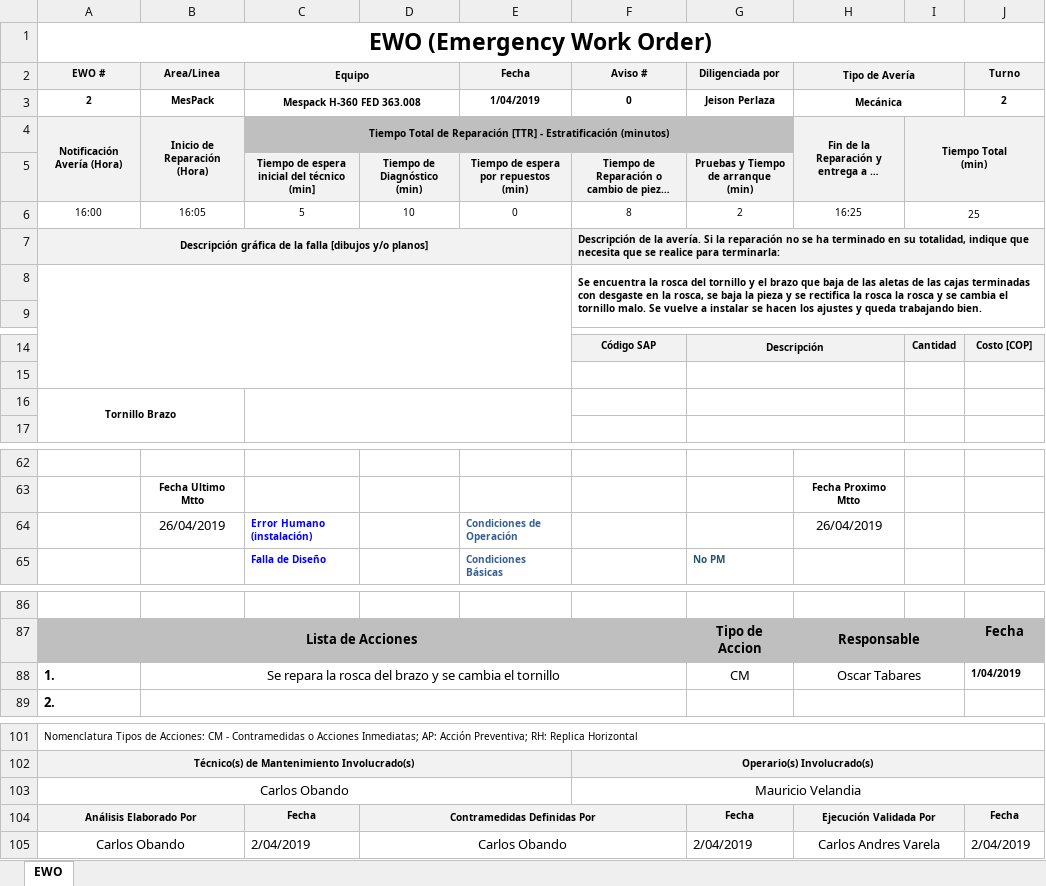
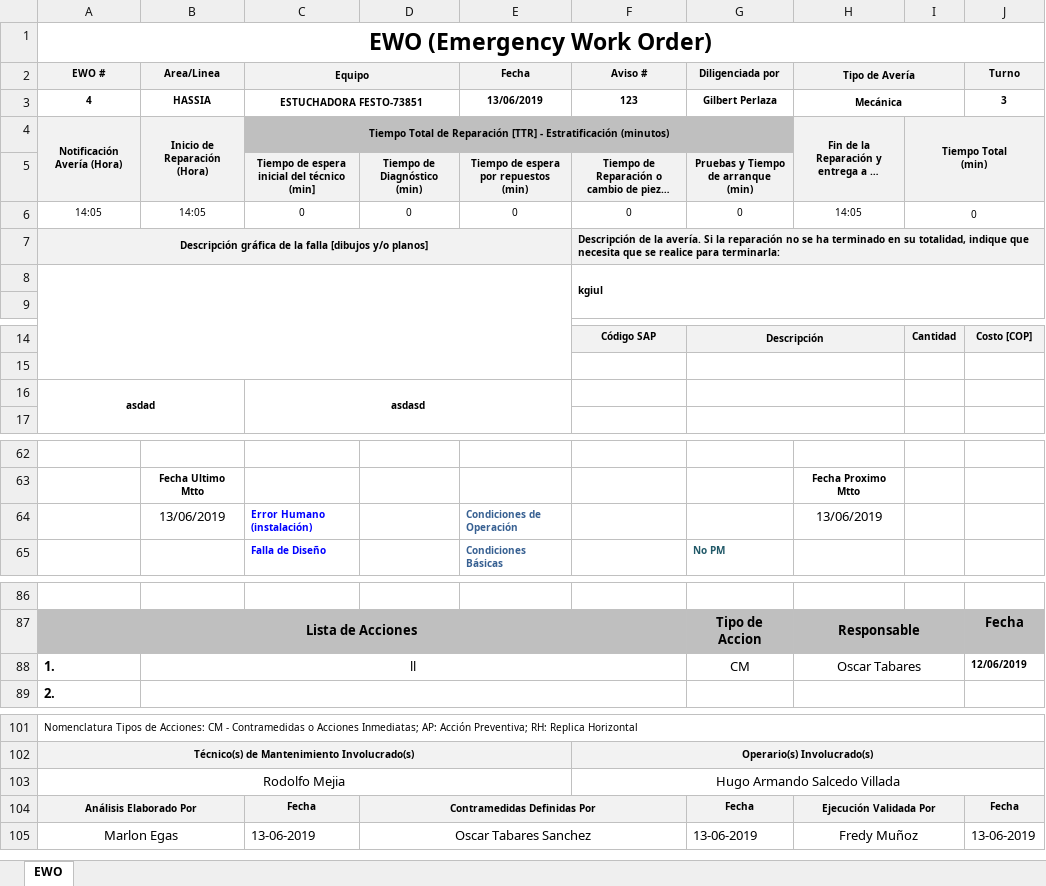
Before and after one commit to gilbertjeison/DigiTools, an Excel workbook: DigiTools/Content/formats/FORMATO_EWO.XLSX, sheet EWO, drawn as a sheet; only a part is shown, gaps mark what is left out; long unchanged cells end in …; values as stored, in another font and other column widths than the file's, no borders; charts and pictures not drawn; removed rows and columns are numbered as before the commit, all else as after; the diff covers the shown part only; the diff names each change by its address in the sheet, - before the commit and + after, or states it on an @@ line.

Commit message:
intentos de reparación de cuando se edita un ewo y se carga doble la información de línea y máquina.

```diff
--- a/DigiTools/Content/formats/FORMATO_EWO.XLSX (sheet EWO)
+++ b/DigiTools/Content/formats/FORMATO_EWO.XLSX (sheet EWO)
-row 3: 2 | MesPack | Mespack H-360 FED 363.008 |  | 1/04/2019 | 0 | Jeison Perlaza | Mecánica |  | 2
+row 3: 4 | HASSIA | ESTUCHADORA FESTO-73851 |  | 13/06/2019 | 123 | Gilbert Perlaza | Mecánica |  | 3
-row 6: 16:00 | 16:05 | 5 | 10 | 0 | 8 | 2 | 16:25 | 25
+row 6: 14:05 | 14:05 | 0 | 0 | 0 | 0 | 0 | 14:05 | 0
-F8 (Aviso #): Se encuentra la rosca del tornillo y el brazo que baja de las aletas de las cajas terminadas con desgaste en la rosca, se baja la pieza y se rectifica la rosca la rosca y se cambia el tornillo malo. Se vuelve a instalar se hacen los ajustes y queda trabajando bien.
+F8 (Aviso #): kgiul
-row 16: Tornillo Brazo
+row 16: asdad |  | asdasd
-B64 (Area/Linea): 26/04/2019
+B64 (Area/Linea): 13/06/2019
-H64 (Tipo de Avería): 26/04/2019
+H64 (Tipo de Avería): 13/06/2019
-B88 (Area/Linea): Se repara la rosca del brazo y se cambia el tornillo
+B88 (Area/Linea): ll
-J88 (Turno): 1/04/2019
+J88 (Turno): 12/06/2019
-row 103: Carlos Obando |  |  |  |  | Mauricio Velandia
+row 103: Rodolfo Mejia |  |  |  |  | Hugo Armando Salcedo Villada
-row 105: Carlos Obando |  | 2/04/2019 | Carlos Obando |  |  | 2/04/2019 | Carlos Andres Varela |  | 2/04/2019
+row 105: Marlon Egas |  | 13-06-2019 | Oscar Tabares Sanchez |  |  | 13-06-2019 | Fredy Muñoz |  | 13-06-2019
```
Also changed, not shown: 14 edited cells elsewhere in this sheet, charts or pictures, 1 other file.
